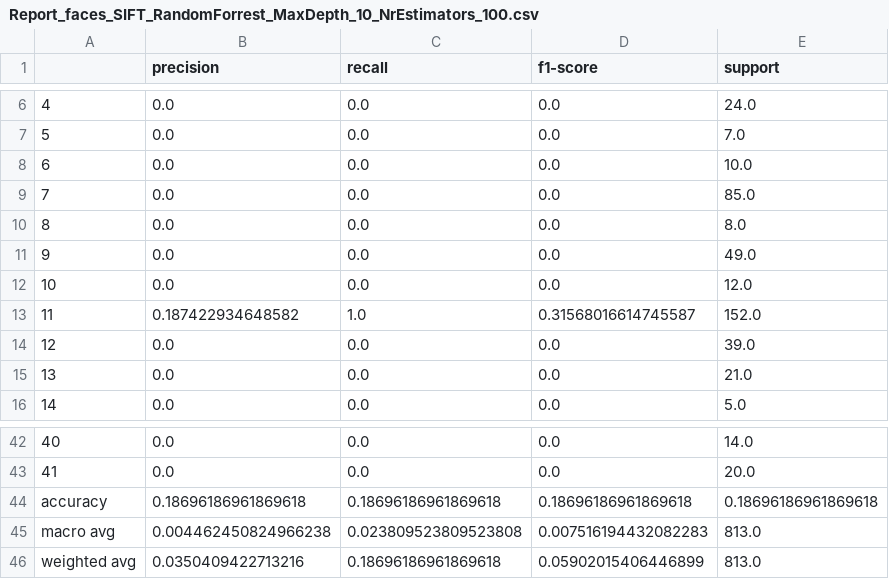
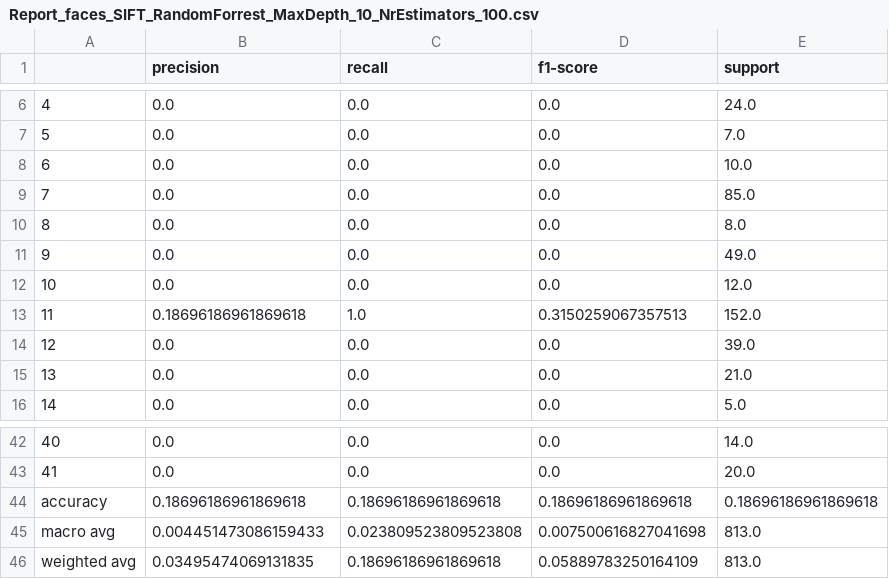
Before and after one commit to MehdinMasinovic/ImageClassificationMLExc3, a CSV file: results/faces_SIFT_RandomForrestClassifier/Report_faces_SIFT_RandomForrest_MaxDepth_10_NrEstimators_100.csv, drawn as a sheet; only a part is shown, gaps mark what is left out.

```diff
--- a/results/faces_SIFT_RandomForrestClassifier/Report_faces_SIFT_RandomForrest_MaxDepth_10_NrEstimators_100.csv
+++ b/results/faces_SIFT_RandomForrestClassifier/Report_faces_SIFT_RandomForrest_MaxDepth_10_NrEstimators_100.csv
@@ -12,3 +12,3 @@
 10,0.0,0.0,0.0,12.0
-11,0.187422934648582,1.0,0.31568016614745587,152.0
+11,0.18696186961869618,1.0,0.3150259067357513,152.0
 12,0.0,0.0,0.0,39.0
@@ -44,3 +44,3 @@
 accuracy,0.18696186961869618,0.18696186961869618,0.18696186961869618,0.18696186961869618
-macro avg,0.004462450824966238,0.023809523809523808,0.007516194432082283,813.0
-weighted avg,0.0350409422713216,0.18696186961869618,0.05902015406446899,813.0
+macro avg,0.004451473086159433,0.023809523809523808,0.007500616827041698,813.0
+weighted avg,0.03495474069131835,0.18696186961869618,0.05889783250164109,813.0
```
Also changed, not shown: results/faces_SIFT_DecisionTreeClassifier/Report_faces_SIFT_DecisionTree_MaxDepth_15.csv, results/faces_SIFT_DecisionTreeClassifier/Report_faces_SIFT_DecisionTree_MaxDepth_35.csv, 53 other files.
